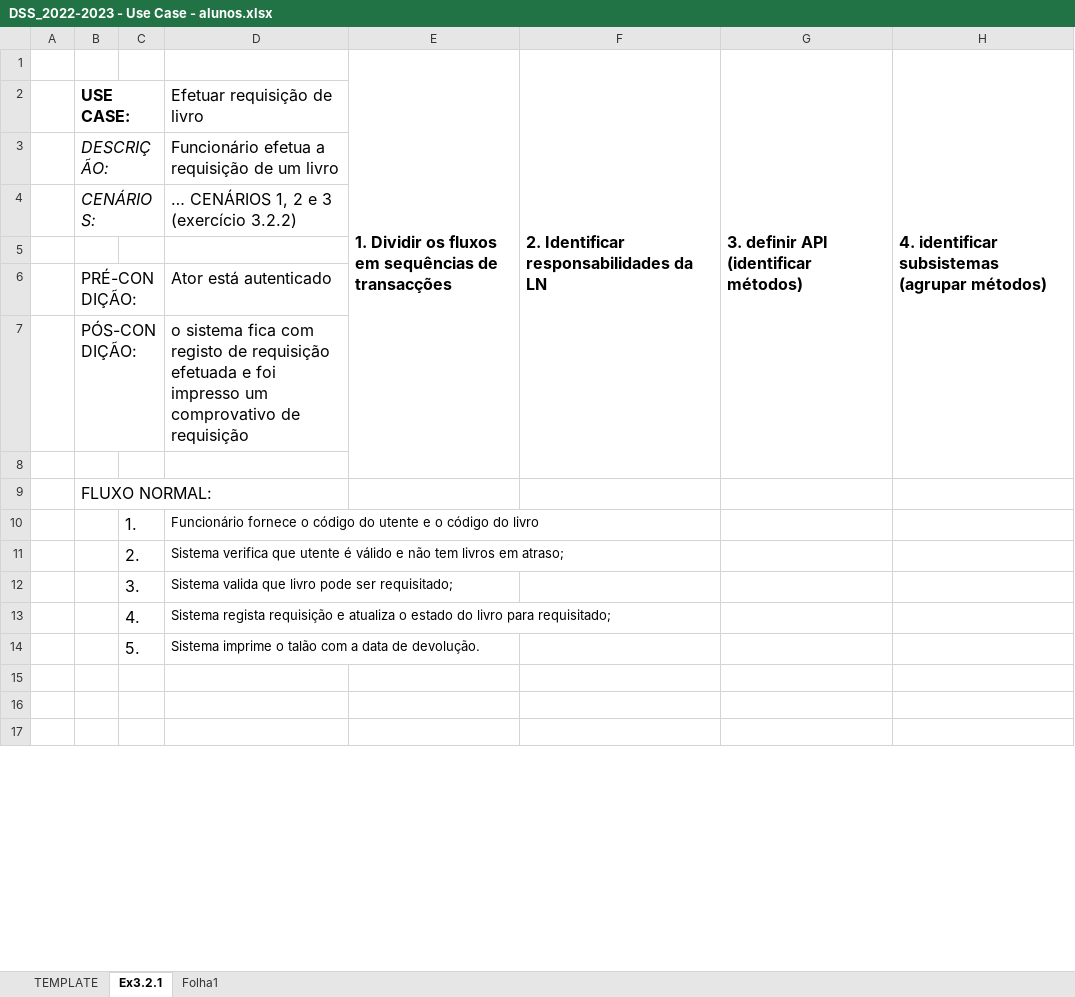
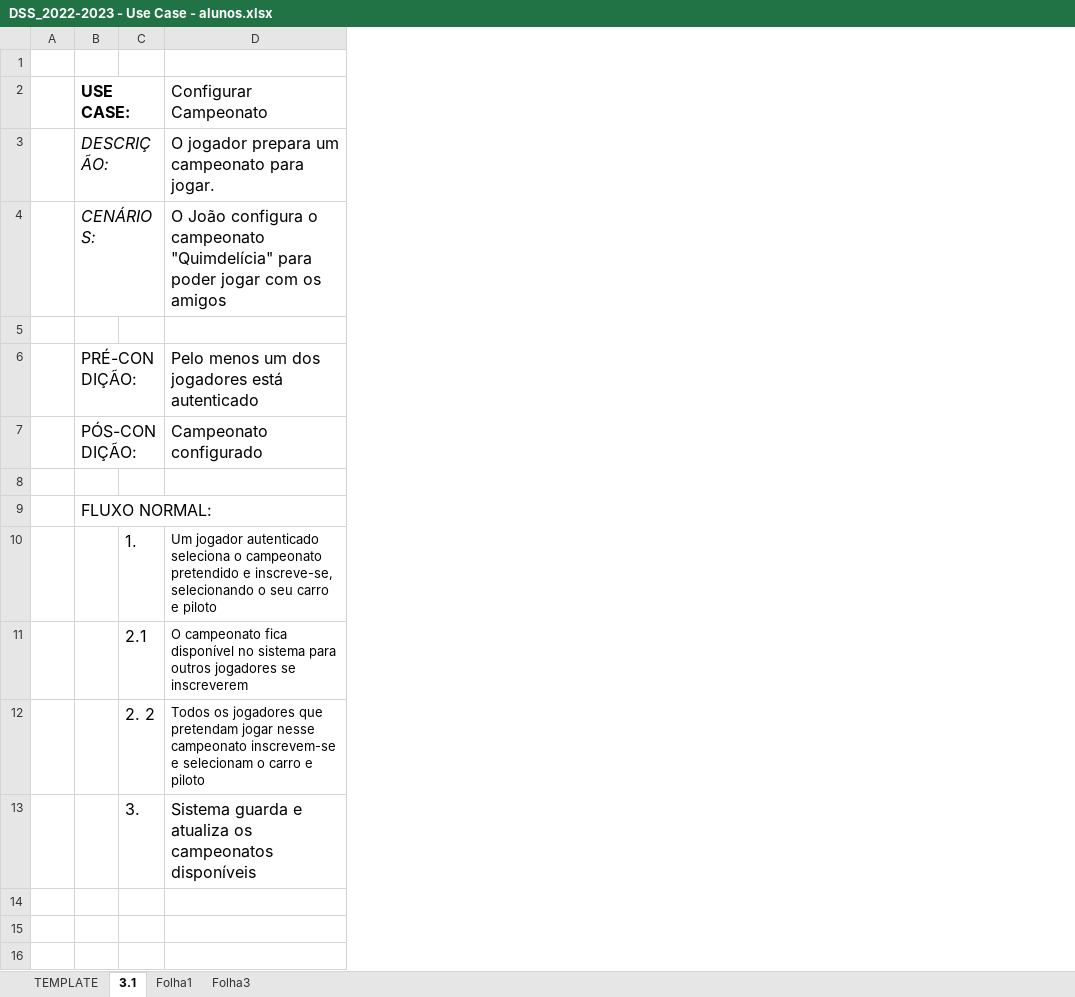
Before and after one commit to LuisFilipe6/DSS2223, an Excel workbook: Entrega 2/DSS_2022-2023 - Use Case - alunos.xlsx, sheet 3.1, drawn as a sheet; only a part is shown; values as stored, in another font and other column widths than the file's, no borders; removed rows and columns are numbered as before the commit, all else as after; ↵ is a line break in a cell; the diff covers the shown part only; the diff names each change by its address in the sheet, - before the commit and + after, or states it on an @@ line.

Commit message:
Add files via upload
Use Case 3.5 - Configurar Campeonato (Vicente)

```diff
--- a/Entrega 2/DSS_2022-2023 - Use Case - alunos.xlsx (sheet 3.1)
+++ b/Entrega 2/DSS_2022-2023 - Use Case - alunos.xlsx (sheet 3.1)
-sheet tab: Ex3.2.1
+sheet tab: 3.1
+sheet tab: Folha3
-column D (Efetuar requisição de livro), rows 3-12: Funcionário efetua a requisição de um livro | … CENÁRIOS 1, 2 e 3 (exercício 3.2.2) |  | Ator está autenticado | o sistema fica com registo de requisição efetuada e foi impresso um comprovativo de requisição |  |  | Funcionário fornece o código do utente e o código do livro | Sistema verifica que utente é válido e não tem livros em atraso; | Sistema valida que livro pode ser requisitado;
@@ column E hidden, row 1: 1. Dividir os fluxos ↵ em sequências de transacções @@
@@ column F hidden, row 1: 2. Identificar responsabilidades da LN @@
@@ column G hidden, row 1: 3. definir API (identificar métodos) @@
@@ column H hidden, row 1: 4. identificar subsistemas (agrupar métodos) @@
+column D (Configurar Campeonato), rows 3-11: O jogador prepara um campeonato para jogar. | O João configura o campeonato "Quimdelícia" para poder jogar com os amigos |  | Pelo menos um dos jogadores está autenticado | Campeonato configurado |  |  | Um jogador autenticado seleciona o campeonato pretendido e inscreve-se, selecionando o seu carro e piloto | O campeonato fica disponível no sistema para outros jogadores se inscreverem; row 13: Sistema guarda e atualiza os campeonatos disponíveis
-row 1:  |  |  |  | 1. Dividir os fluxos ↵ em sequências de transacções | 2. Identificar responsabilidades da LN | 3. definir API (identificar métodos) | 4. identificar subsistemas (agrupar métodos)
+row 1: (empty)
-C11: 2.
+C11: 2.1
+row 12:  |  | 2. 2 | Todos os jogadores que pretendam jogar nesse campeonato inscrevem-se e selecionam o carro e piloto
-row 13:  |  | 4. | Sistema regista requisição e atualiza o estado do livro para requisitado;
-row 14:  |  | 5. | Sistema imprime o talão com a data de devolução.
```
Also changed, not shown: 5 added rows, 8 removed rows and 5 edited cells elsewhere in this sheet, sheet Folha1.
